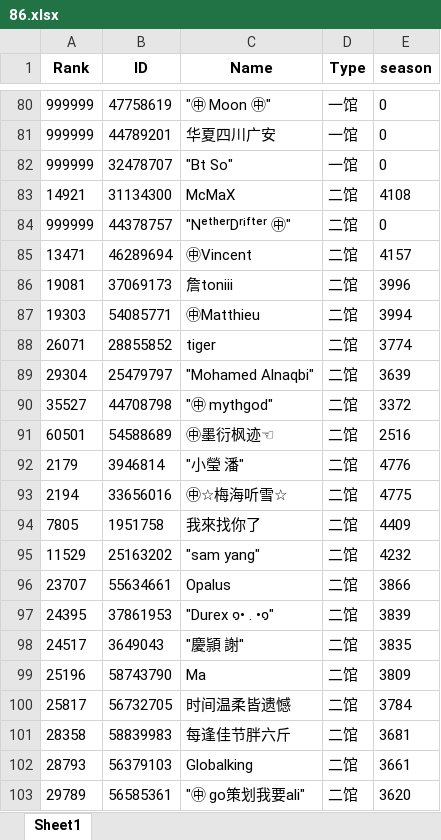
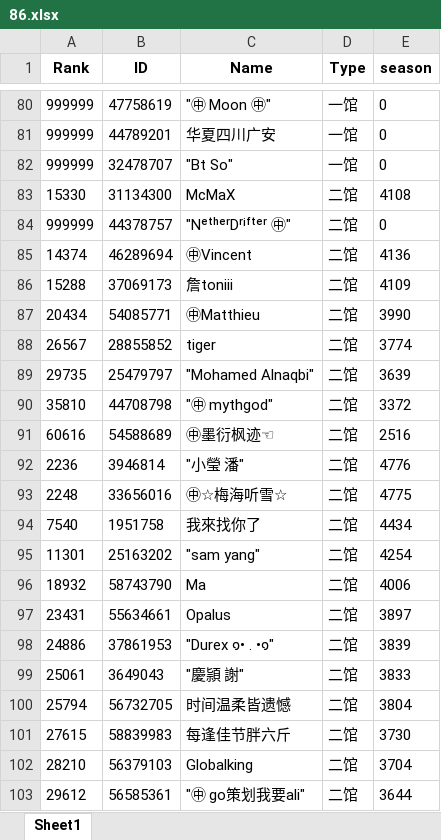
Before and after one commit to CTWYouYu/ZGX_Public, an Excel workbook: Season_Trophies/86.xlsx, sheet Sheet1, drawn as a sheet; only a part is shown, gaps mark what is left out; values as stored, in another font and other column widths than the file's, no borders; removed rows and columns are numbered as before the commit, all else as after; the diff covers the shown part only; the diff names each change by its address in the sheet, - before the commit and + after, or states it on an @@ line.

```diff
--- a/Season_Trophies/86.xlsx (sheet Sheet1)
+++ b/Season_Trophies/86.xlsx (sheet Sheet1)
-A83 (Rank): 14921
+A83 (Rank): 15330
-A85 (Rank): 13471
+A85 (Rank): 14374
-E85 (season): 4157
+E85 (season): 4136
-A86 (Rank): 19081
+A86 (Rank): 15288
-E86 (season): 3996
+E86 (season): 4109
-A87 (Rank): 19303
+A87 (Rank): 20434
-E87 (season): 3994
+E87 (season): 3990
-A88 (Rank): 26071
+A88 (Rank): 26567
-A89 (Rank): 29304
+A89 (Rank): 29735
-A90 (Rank): 35527
+A90 (Rank): 35810
-A91 (Rank): 60501
+A91 (Rank): 60616
-A92 (Rank): 2179
+A92 (Rank): 2236
-A93 (Rank): 2194
+A93 (Rank): 2248
-A94 (Rank): 7805
+A94 (Rank): 7540
-E94 (season): 4409
+E94 (season): 4434
-A95 (Rank): 11529
+A95 (Rank): 11301
-E95 (season): 4232
+E95 (season): 4254
+row 96: 18932 | 58743790 | Ma | 二馆 | 4006
-A97 (Rank): 23707
+A97 (Rank): 23431
-E97 (season): 3866
+E97 (season): 3897
-A98 (Rank): 24395
+A98 (Rank): 24886
-A99 (Rank): 24517
+A99 (Rank): 25061
-E99 (season): 3835
+E99 (season): 3833
-row 99: 25196 | 58743790 | Ma | 二馆 | 3809
-A100 (Rank): 25817
+A100 (Rank): 25794
-E100 (season): 3784
+E100 (season): 3804
-A101 (Rank): 28358
+A101 (Rank): 27615
-E101 (season): 3681
+E101 (season): 3730
-A102 (Rank): 28793
+A102 (Rank): 28210
-E102 (season): 3661
+E102 (season): 3704
-A103 (Rank): 29789
+A103 (Rank): 29612
-E103 (season): 3620
+E103 (season): 3644
```
Also changed, not shown: 7 added rows, 7 removed rows and 140 edited cells elsewhere in this sheet, Season_Trophies/81.xlsx, Season_Trophies/82.xlsx, 4 other files.
